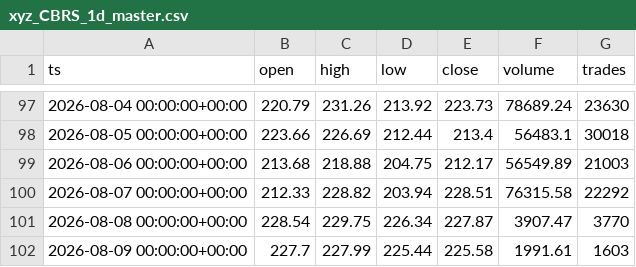
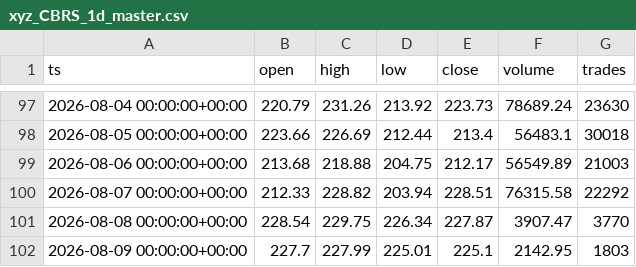
Before and after one commit to marsierz-ui/CBRS_data, a CSV file: out/xyz_CBRS_1d_master.csv, drawn as a sheet; only a part is shown, gaps mark what is left out.

```diff
--- a/out/xyz_CBRS_1d_master.csv
+++ b/out/xyz_CBRS_1d_master.csv
@@ -101,2 +101,2 @@ ts,open,high,low,close,volume,trades
 2026-08-08 00:00:00+00:00,228.54,229.75,226.34,227.87,3907.47,3770
-2026-08-09 00:00:00+00:00,227.7,227.99,225.44,225.58,1991.61,1603
+2026-08-09 00:00:00+00:00,227.7,227.99,225.01,225.1,2142.95,1803
```
Also changed, not shown: out/xyz_CBRS_1h_master.csv, out/xyz_CBRS_1m_master.csv, 1 other file.
